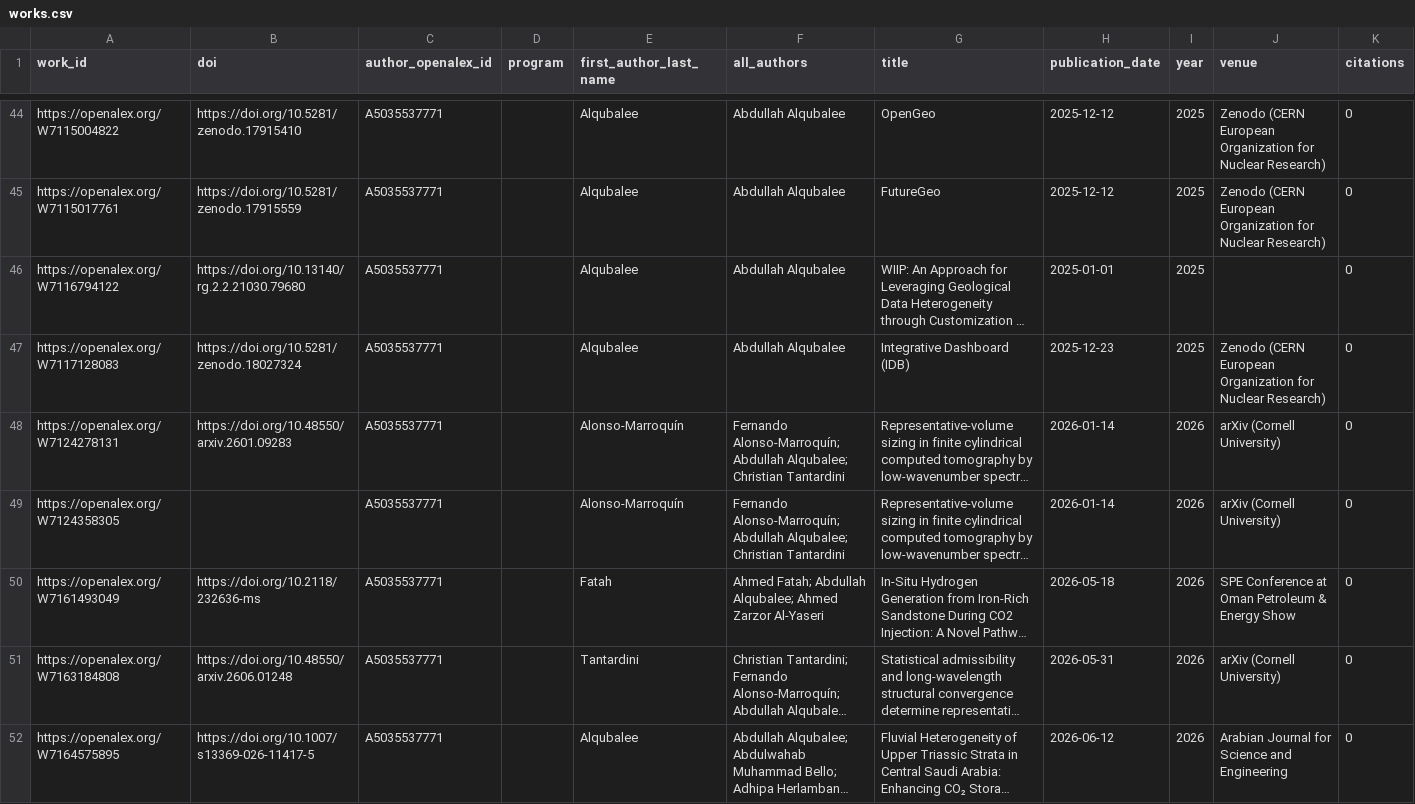
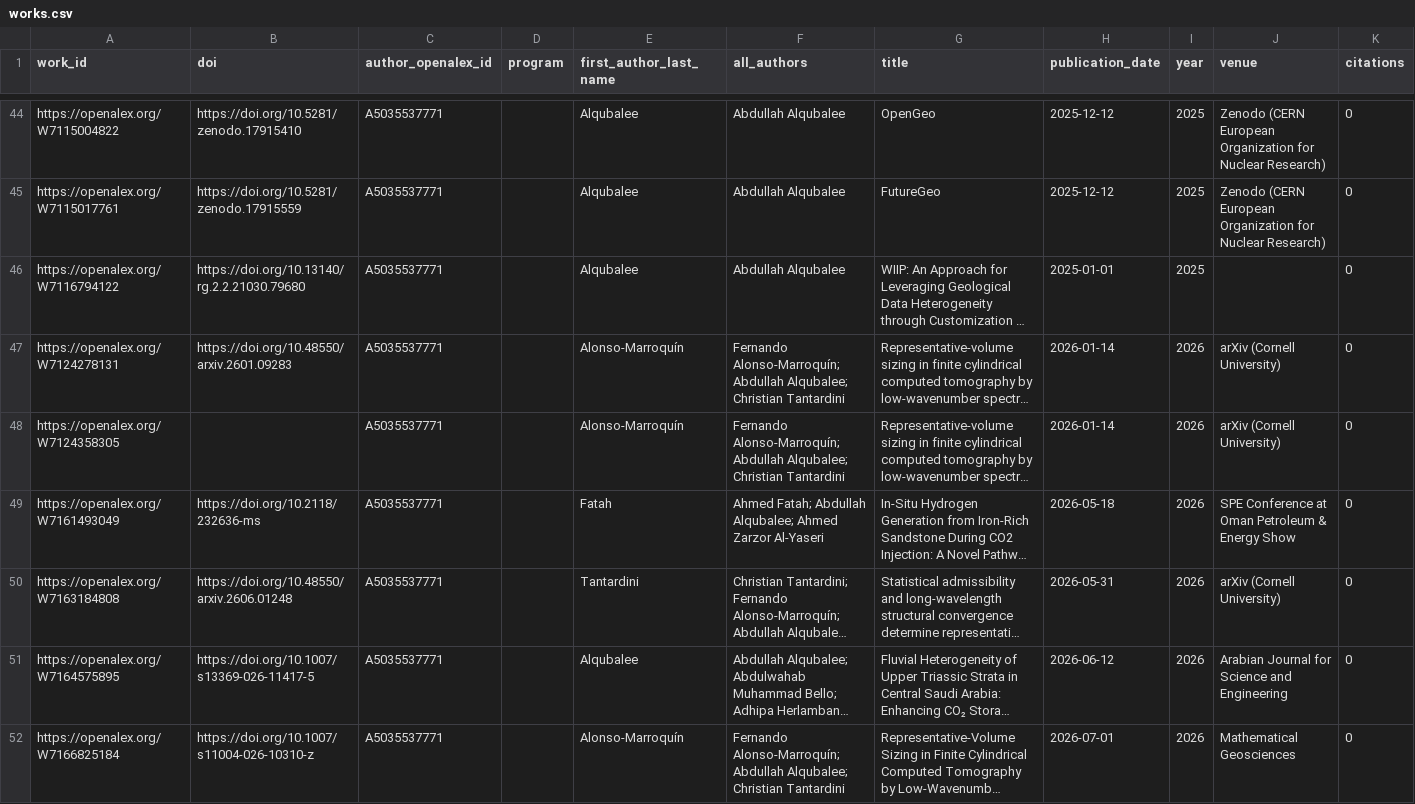
Before and after one commit to digitalgeosciences/idb, a CSV file: data/works.csv, drawn as a sheet; only a part is shown, gaps mark what is left out; the shorter side is filled out with more unchanged rows; long unchanged cells end in …; rows hold the shown columns only; the diff names each change by its address in the sheet, - before the commit and + after, or states it on an @@ line.

```diff
--- a/data/works.csv
+++ b/data/works.csv
-row 47: https://openalex.org/W7117128083 | https://doi.org/10.5281/zenodo.18027324 | A5035537771 |  | Alqubalee | Abdullah Alqubalee | Integrative Dashboard (IDB) | 2025-12-23 | 2025 | Zenodo (CERN European Organization for Nuclear Research) | 0
```
Also changed, not shown: data/config/authors-source.csv, data/work_institutions.csv, 8 other files.
